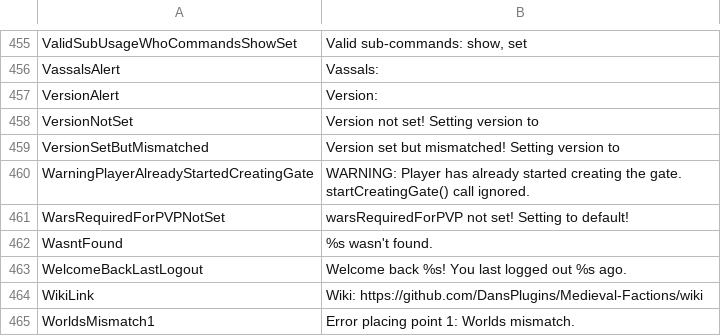
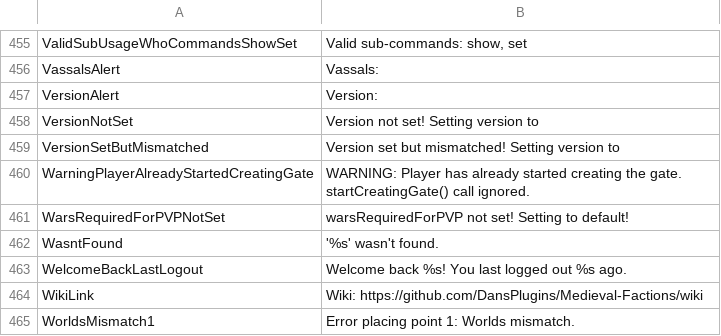
Before and after one commit to Dans-Plugins/Medieval-Factions, a TSV file: src/main/resources/en-us.tsv, drawn as a sheet; only a part is shown, gaps mark what is left out.

```diff
--- a/src/main/resources/en-us.tsv
+++ b/src/main/resources/en-us.tsv
@@ -461,3 +461,3 @@ WarningPlayerAlreadyStartedCreatingGate	WARNING: Player has already started crea
 WarsRequiredForPVPNotSet	warsRequiredForPVP not set! Setting to default!
-WasntFound	%s wasn't found.
+WasntFound	'%s' wasn't found.
 WelcomeBackLastLogout	Welcome back %s! You last logged out %s ago.
```
Also changed, not shown: 1 other file.
